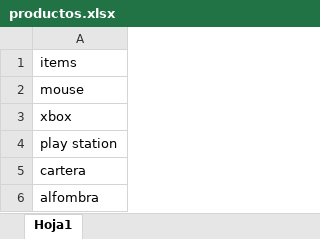
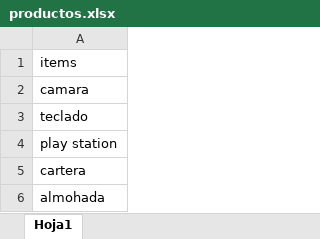
Before and after one commit to jesusLayton/consulta_Amazon, an Excel workbook: rpa_amazon/robot/productos.xlsx, sheet Hoja1, drawn as a sheet; values as stored, in another font and other column widths than the file's, no borders; the diff names each change by its address in the sheet, - before the commit and + after, or states it on an @@ line.

```diff
--- a/rpa_amazon/robot/productos.xlsx (sheet Hoja1)
+++ b/rpa_amazon/robot/productos.xlsx (sheet Hoja1)
-A2: mouse
+A2: camara
-A3: xbox
+A3: teclado
-A6: alfombra
+A6: almohada
```
Also changed, not shown: 5 other files.
